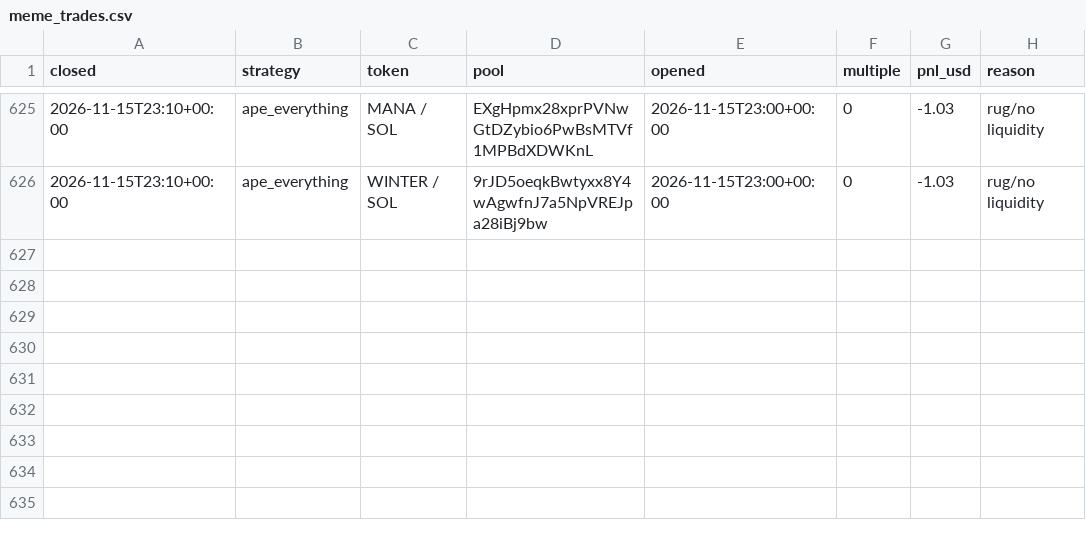
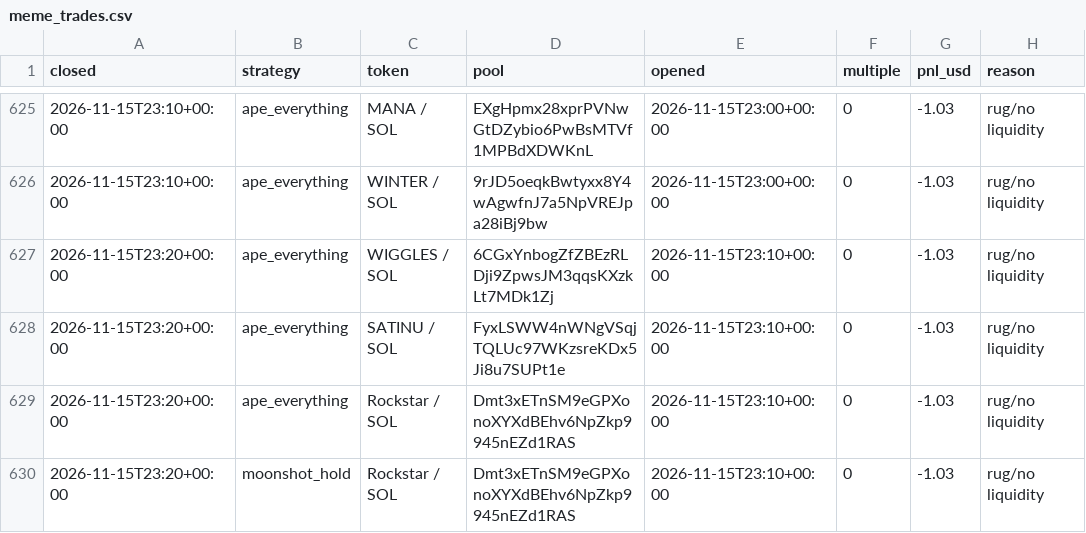
Before and after one commit to TChaplain/data-pipeline-lab, a CSV file: journal/meme_trades.csv, drawn as a sheet; only a part is shown, gaps mark what is left out; the diff names each change by its address in the sheet, - before the commit and + after, or states it on an @@ line.

```diff
--- a/journal/meme_trades.csv
+++ b/journal/meme_trades.csv
+row 627: 2026-11-15T23:20+00:00 | ape_everything | WIGGLES / SOL | 6CGxYnbogZfZBEzRLDji9ZpwsJM3qqsKXzkLt7MDk1Zj | 2026-11-15T23:10+00:00 | 0 | -1.03 | rug/no liquidity
+row 628: 2026-11-15T23:20+00:00 | ape_everything | SATINU / SOL | FyxLSWW4nWNgVSqjTQLUc97WKzsreKDx5Ji8u7SUPt1e | 2026-11-15T23:10+00:00 | 0 | -1.03 | rug/no liquidity
+row 629: 2026-11-15T23:20+00:00 | ape_everything | Rockstar / SOL | Dmt3xETnSM9eGPXonoXYXdBEhv6NpZkp9945nEZd1RAS | 2026-11-15T23:10+00:00 | 0 | -1.03 | rug/no liquidity
+row 630: 2026-11-15T23:20+00:00 | moonshot_hold | Rockstar / SOL | Dmt3xETnSM9eGPXonoXYXdBEhv6NpZkp9945nEZd1RAS | 2026-11-15T23:10+00:00 | 0 | -1.03 | rug/no liquidity
```
Also changed, not shown: 3 other files.
